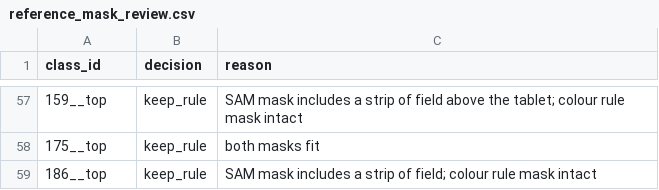
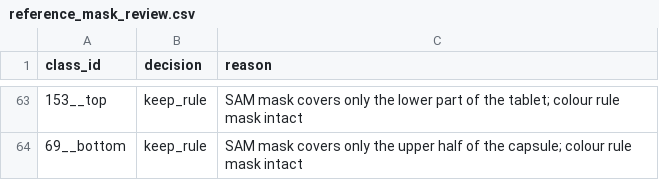
Before and after one commit to hublinhdn/cure2fewshot, a CSV file: protocol/frozen/reference_mask_review.csv, drawn as a sheet; only a part is shown, gaps mark what is left out; the diff covers the shown part only.

Commit message:
1.1: corrected reference boxes in the frozen manifest, the box corrections record, the leak list and the second mask review (63 decisions, 34 independent masks) on the corrected crops

```diff
--- a/protocol/frozen/reference_mask_review.csv
+++ b/protocol/frozen/reference_mask_review.csv
@@ -57,3 +63,2 @@ class_id,decision,reason
-159__top,keep_rule,SAM mask includes a strip of field above the tablet; colour rule mask intact
-175__top,keep_rule,both masks fit
-186__top,keep_rule,SAM mask includes a strip of field; colour rule mask intact
+153__top,keep_rule,SAM mask covers only the lower part of the tablet; colour rule mask intact
+69__bottom,keep_rule,SAM mask covers only the upper half of the capsule; colour rule mask intact
```
Also changed, not shown: 28 added rows, 22 removed rows, 16 moved rows and 20 edited cells elsewhere in this file, protocol/frozen/leak_list.csv, 30 other files.
